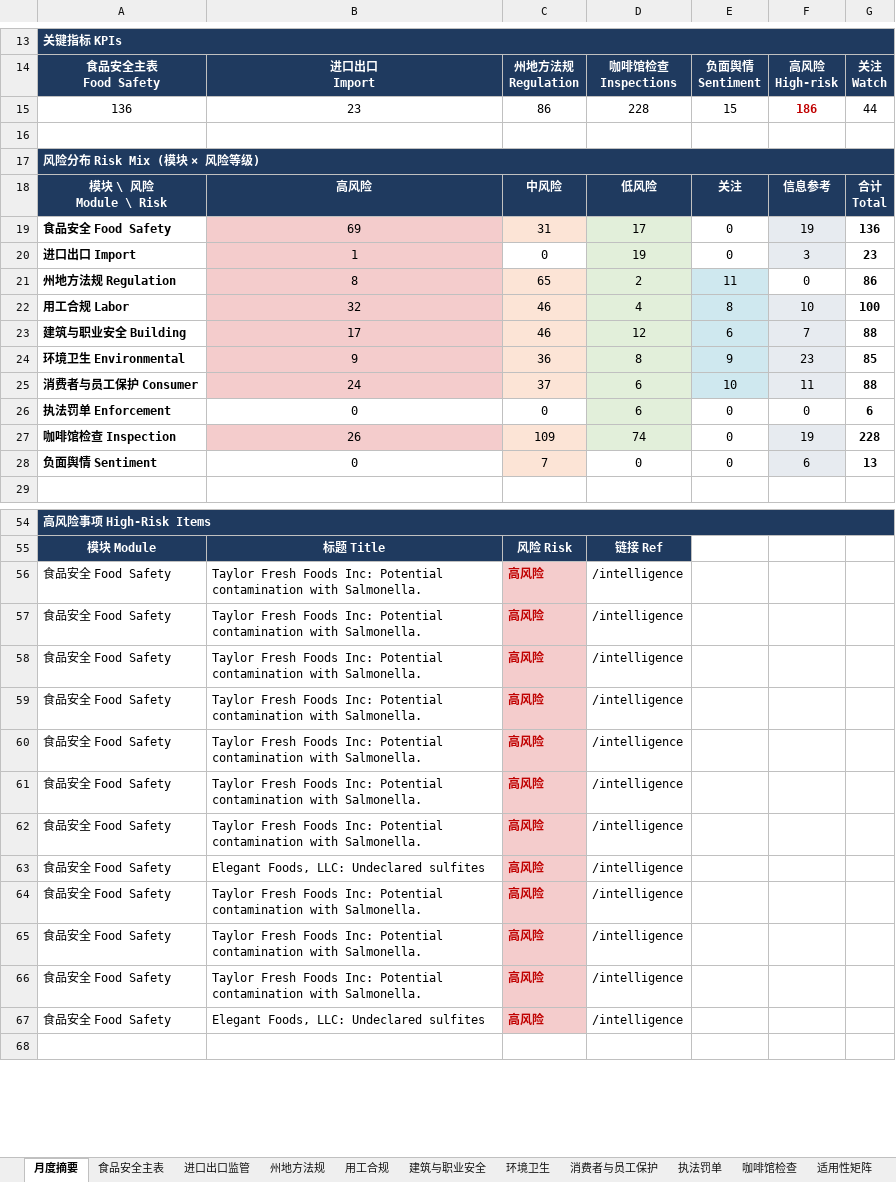
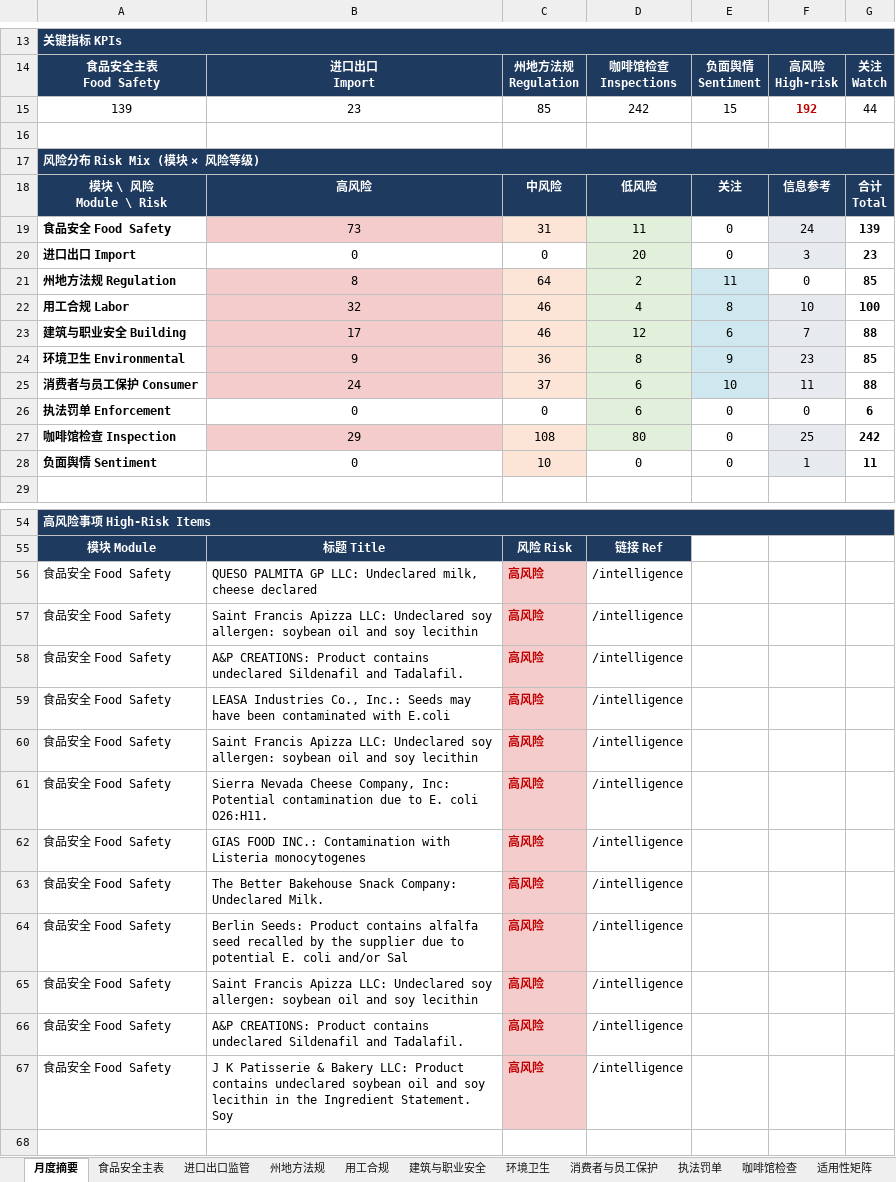
Before and after one commit to xiangyuzeng/qa_dashboard, an Excel workbook: public/exports/monthly_report.xlsx, sheet 月度摘要, drawn as a sheet; only a part is shown, gaps mark what is left out; values as stored, in another font and other column widths than the file's, no borders; removed rows and columns are numbered as before the commit, all else as after; the diff covers the shown part only; the diff names each change by its address in the sheet, - before the commit and + after, or states it on an @@ line.

```diff
--- a/public/exports/monthly_report.xlsx (sheet 月度摘要)
+++ b/public/exports/monthly_report.xlsx (sheet 月度摘要)
-row 15: 136 | 23 | 86 | 228 | 15 | 186 | 44
+row 15: 139 | 23 | 85 | 242 | 15 | 192 | 44
-B19: 69
+B19: 73
-D19: 17
+D19: 11
-F19: 19
+F19: 24
-G19: 136
+G19: 139
-B20: 1
+B20: 0
-B20 fill: #F4CCCC
+B20 fill: none
-D20: 19
+D20: 20
-C21: 65
+C21: 64
-G21: 86
+G21: 85
-row 27: 咖啡馆检查 Inspection | 26 | 109 | 74 | 0 | 19 | 228
+row 27: 咖啡馆检查 Inspection | 29 | 108 | 80 | 0 | 25 | 242
-C28: 7
+C28: 10
-F28: 6
+F28: 1
-G28: 13
+G28: 11
-B56: Taylor Fresh Foods Inc: Potential contamination with Salmonella.
+B56: QUESO PALMITA GP LLC: Undeclared milk, cheese declared
-B57: Taylor Fresh Foods Inc: Potential contamination with Salmonella.
+B57: Saint Francis Apizza LLC: Undeclared soy allergen: soybean oil and soy lecithin
-B58: Taylor Fresh Foods Inc: Potential contamination with Salmonella.
+B58: A&P CREATIONS: Product contains undeclared Sildenafil and Tadalafil.
-B59: Taylor Fresh Foods Inc: Potential contamination with Salmonella.
+B59: LEASA Industries Co., Inc.: Seeds may have been contaminated with E.coli
-B60: Taylor Fresh Foods Inc: Potential contamination with Salmonella.
+B60: Saint Francis Apizza LLC: Undeclared soy allergen: soybean oil and soy lecithin
-B61: Taylor Fresh Foods Inc: Potential contamination with Salmonella.
+B61: Sierra Nevada Cheese Company, Inc: Potential contamination due to E. coli O26:H11.
-B62: Taylor Fresh Foods Inc: Potential contamination with Salmonella.
+B62: GIAS FOOD INC.: Contamination with Listeria monocytogenes
-B63: Elegant Foods, LLC: Undeclared sulfites
+B63: The Better Bakehouse Snack Company: Undeclared Milk.
-B64: Taylor Fresh Foods Inc: Potential contamination with Salmonella.
+B64: Berlin Seeds: Product contains alfalfa seed recalled by the supplier due to potential E. coli and/or Sal
-B65: Taylor Fresh Foods Inc: Potential contamination with Salmonella.
+B65: Saint Francis Apizza LLC: Undeclared soy allergen: soybean oil and soy lecithin
-B66: Taylor Fresh Foods Inc: Potential contamination with Salmonella.
+B66: A&P CREATIONS: Product contains undeclared Sildenafil and Tadalafil.
-B67: Elegant Foods, LLC: Undeclared sulfites
+B67: J K Patisserie & Bakery LLC: Product contains undeclared soybean oil and soy lecithin in the Ingredient Statement. Soy
```
Also changed, not shown: 4 edited cells elsewhere in this sheet, sheet 咖啡馆检查, sheet 食品安全主表, sheet 进口出口监管, sheet 州地方法规, sheet 数据源日志, 11 other files.
